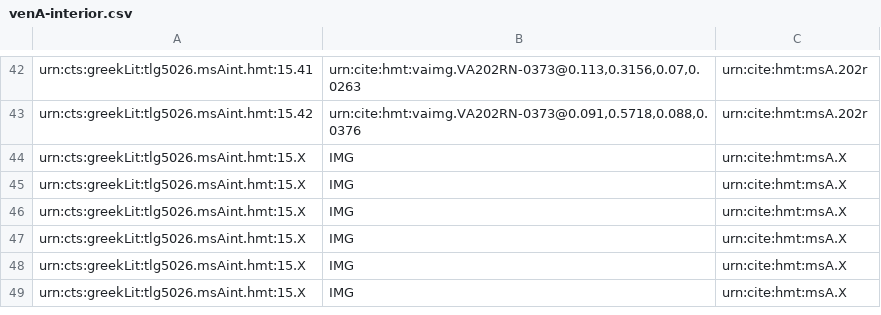
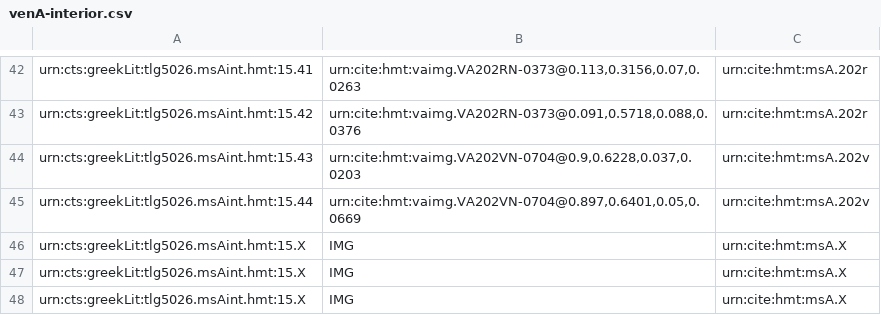
Before and after one commit to cjschu17/closed-venA-15, a CSV file: Collections/venA-interior.csv, drawn as a sheet; only a part is shown, gaps mark what is left out; the shorter side is filled out with more unchanged rows; removed rows and columns are numbered as before the commit, all else as after; the diff names each change by its address in the sheet, - before the commit and + after, or states it on an @@ line.

Commit message:
Update venA-interior.csv
2 interiors on 202v

```diff
--- a/Collections/venA-interior.csv
+++ b/Collections/venA-interior.csv
-row 44: urn:cts:greekLit:tlg5026.msAint.hmt:15.X | IMG | urn:cite:hmt:msA.X
-row 45: urn:cts:greekLit:tlg5026.msAint.hmt:15.X | IMG | urn:cite:hmt:msA.X
+row 44: urn:cts:greekLit:tlg5026.msAint.hmt:15.43 | urn:cite:hmt:vaimg.VA202VN-0704@0.9,0.6228,0.037,0.0203 | urn:cite:hmt:msA.202v
+row 45: urn:cts:greekLit:tlg5026.msAint.hmt:15.44 | urn:cite:hmt:vaimg.VA202VN-0704@0.897,0.6401,0.05,0.0669 | urn:cite:hmt:msA.202v
```
